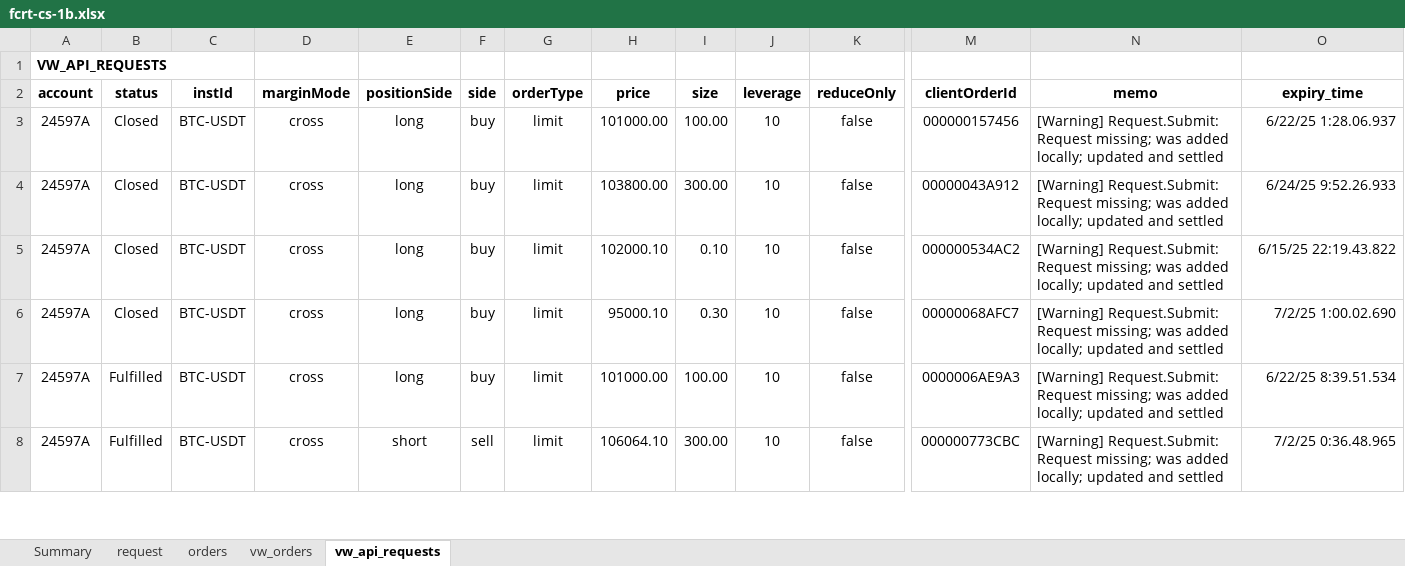
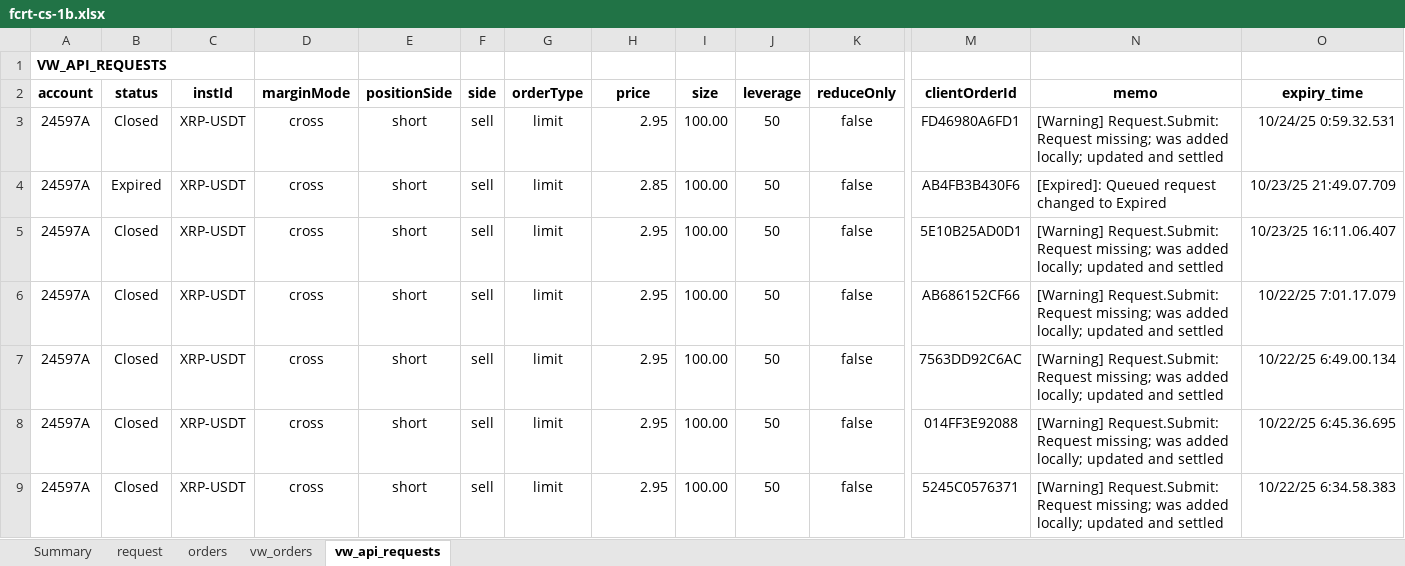
Before and after one commit to djorgens2/blofin-data, an Excel workbook: fcrt/2.1-cli-om/2.1.2-req-expiry/Documents/fcrt-cs-1b.xlsx, sheet vw_api_requests, drawn as a sheet; only a part is shown, gaps mark what is left out; values as stored, in another font and other column widths than the file's, no borders; addresses are those after the commit; rows hold the shown columns only; the diff covers the shown part only; the diff names each change by its address in the sheet, - before the commit and + after, or states it on an @@ line.

```diff
--- a/fcrt/2.1-cli-om/2.1.2-req-expiry/Documents/fcrt-cs-1b.xlsx (sheet vw_api_requests)
+++ b/fcrt/2.1-cli-om/2.1.2-req-expiry/Documents/fcrt-cs-1b.xlsx (sheet vw_api_requests)
-C3 (instId): BTC-USDT
+C3 (instId): XRP-USDT
-E3 (positionSide): long
+E3 (positionSide): short
-F3 (side): buy
+F3 (side): sell
-H3 (price): 101000.00
+H3 (price): 2.95
-J3 (leverage): 10
+J3 (leverage): 50
-M3 (clientOrderId): 000000157456
+M3 (clientOrderId): FD46980A6FD1
-O3 (expiry_time): 6/22/25 1:28.06.937
+O3 (expiry_time): 10/24/25 0:59.32.531
+row 4: 24597A | Expired | XRP-USDT | cross | short | sell | limit | 2.85 | 100.00 | 50 | false | AB4FB3B430F6 | [Expired]: Queued request changed to Expired | 10/23/25 21:49.07.709
-C5:C9 (instId): BTC-USDT
+C5:C9 (instId): XRP-USDT
-E5:E8 (positionSide): long
+E5:E8 (positionSide): short
-F5:F8 (side): buy
+F5:F8 (side): sell
-H5 (price): 103800.00
+H5 (price): 2.95
-I5 (size): 300.00
+I5 (size): 100.00
-J5:J9 (leverage): 10
+J5:J9 (leverage): 50
-M5 (clientOrderId): 00000043A912
+M5 (clientOrderId): 5E10B25AD0D1
-O5 (expiry_time): 6/24/25 9:52.26.933
+O5 (expiry_time): 10/23/25 16:11.06.407
-H6 (price): 102000.10
+H6 (price): 2.95
-I6 (size): 0.10
+I6 (size): 100.00
-M6 (clientOrderId): 000000534AC2
+M6 (clientOrderId): AB686152CF66
-O6 (expiry_time): 6/15/25 22:19.43.822
+O6 (expiry_time): 10/22/25 7:01.17.079
-H7 (price): 95000.10
+H7 (price): 2.95
-I7 (size): 0.30
+I7 (size): 100.00
-M7 (clientOrderId): 00000068AFC7
+M7 (clientOrderId): 7563DD92C6AC
-O7 (expiry_time): 7/2/25 1:00.02.690
+O7 (expiry_time): 10/22/25 6:49.00.134
-B8:B9 (status): Fulfilled
+B8:B9 (status): Closed
-H8 (price): 101000.00
+H8 (price): 2.95
-M8 (clientOrderId): 0000006AE9A3
+M8 (clientOrderId): 014FF3E92088
-O8 (expiry_time): 6/22/25 8:39.51.534
+O8 (expiry_time): 10/22/25 6:45.36.695
-H9 (price): 106064.10
+H9 (price): 2.95
-I9 (size): 300.00
+I9 (size): 100.00
-M9 (clientOrderId): 000000773CBC
+M9 (clientOrderId): 5245C0576371
-O9 (expiry_time): 7/2/25 0:36.48.965
+O9 (expiry_time): 10/22/25 6:34.58.383
```
Also changed, not shown: other rows of this sheet, sheet vw_orders, sheet orders, sheet request, sheet Summary, fcrt/2.1-cli-om/2.1.2-req-expiry/Documents/fcrt-cs-1a.xlsx, 25 other files.
